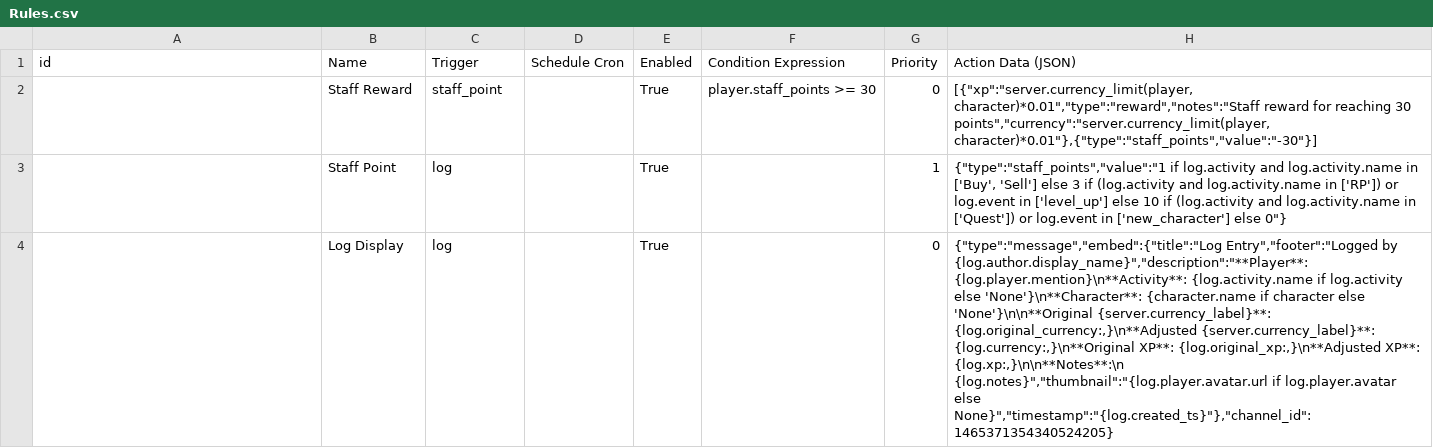
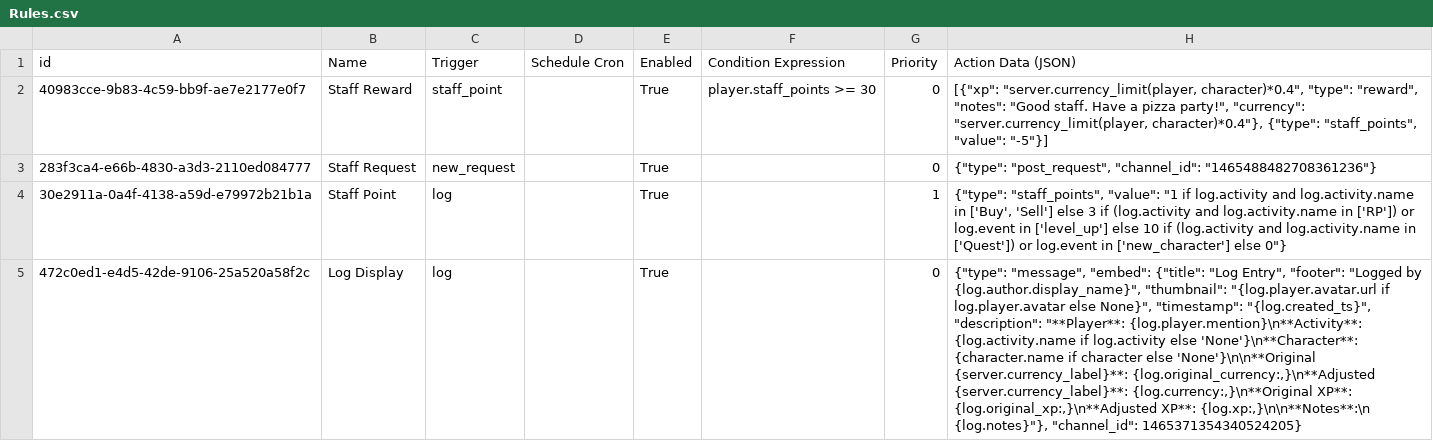
Before and after one commit to Corvux89/Steward, a CSV file: server_configs/DEV Server/Rules.csv, drawn as a sheet; only a part is shown; addresses are those after the commit; the diff covers the shown part only; the diff names each change by its address in the sheet, - before the commit and + after, or states it on an @@ line.

Commit message:
feat: Implement Patrol System with Commands and Database Integration
- Added PatrolCog to manage patrol commands including claim, notes, and complete.
- Introduced Patrol model for database interactions, including upsert and fetch methods.
- Created PatrolView for interactive UI elements related to patrols.
- Updated server configuration to include new patrol-related rules and rewards.
- Enhanced character management within patrols, allowing players to join and remove characters.
- Implemented event listeners for channel and message deletions to manage patrol states.

```diff
--- a/server_configs/DEV Server/Rules.csv
+++ b/server_configs/DEV Server/Rules.csv
-A2 (id): (empty)
+A2 (id): 40983cce-9b83-4c59-bb9f-ae7e2177e0f7
-H2 (Action Data (JSON)): [{"xp":"server.currency_limit(player, character)*0.01","type":"reward","notes":"Staff reward for reaching 30 points","currency":"server.currency_limit(player, character)*0.01"},{"type":"staff_points","value":"-30"}]
+H2 (Action Data (JSON)): [{"xp": "server.currency_limit(player, character)*0.4", "type": "reward", "notes": "Good staff. Have a pizza party!", "currency": "server.currency_limit(player, character)*0.4"}, {"type": "staff_points", "value": "-5"}]
+row 3: 283f3ca4-e66b-4830-a3d3-2110ed084777 | Staff Request | new_request |  | True |  | 0 | {"type": "post_request", "channel_id": "1465488482708361236"}
-A4 (id): (empty)
+A4 (id): 30e2911a-0a4f-4138-a59d-e79972b21b1a
-H4 (Action Data (JSON)): {"type":"staff_points","value":"1 if log.activity…
+H4 (Action Data (JSON)): {"type": "staff_points", "value": "1 if log.activity…
-A5 (id): (empty)
+A5 (id): 472c0ed1-e4d5-42de-9106-25a520a58f2c
-H5 (Action Data (JSON)): {"type":"message","embed":{"title":"Log Entry","footer":"Logged by {log.author.display_name}","description":"**Player**: {log.player.mention}\n**Activity**: {log.activity.name if log.activity else 'None'}\n**Character**: {character.name if character else 'None'}\n\n**Original {server.currency_label}**: {log.original_currency:,}\n**Adjusted {server.currency_label}**: {log.currency:,}\n**Original XP**: {log.original_xp:,}\n**Adjusted XP**: {log.xp:,}\n\n**Notes**:\n {log.notes}","thumbnail":"{log.player.avatar.url if log.player.avatar else None}","timestamp":"{log.created_ts}"},"channel_id":1465371354340524205}
+H5 (Action Data (JSON)): {"type": "message", "embed": {"title": "Log Entry", "footer": "Logged by {log.author.display_name}", "thumbnail": "{log.player.avatar.url if log.player.avatar else None}", "timestamp": "{log.created_ts}", "description": "**Player**: {log.player.mention}\n**Activity**: {log.activity.name if log.activity else 'None'}\n**Character**: {character.name if character else 'None'}\n\n**Original {server.currency_label}**: {log.original_currency:,}\n**Adjusted {server.currency_label}**: {log.currency:,}\n**Original XP**: {log.original_xp:,}\n**Adjusted XP**: {log.xp:,}\n\n**Notes**:\n {log.notes}"}, "channel_id": 1465371354340524205}
```
Also changed, not shown: 1 added row, 1 removed row and 4 edited cells elsewhere in this file, server_configs/Solace/Server.csv, 34 other files.
